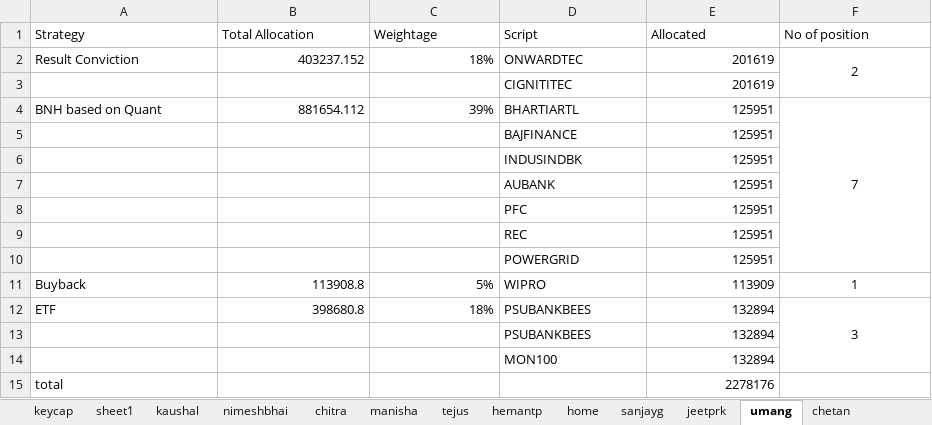
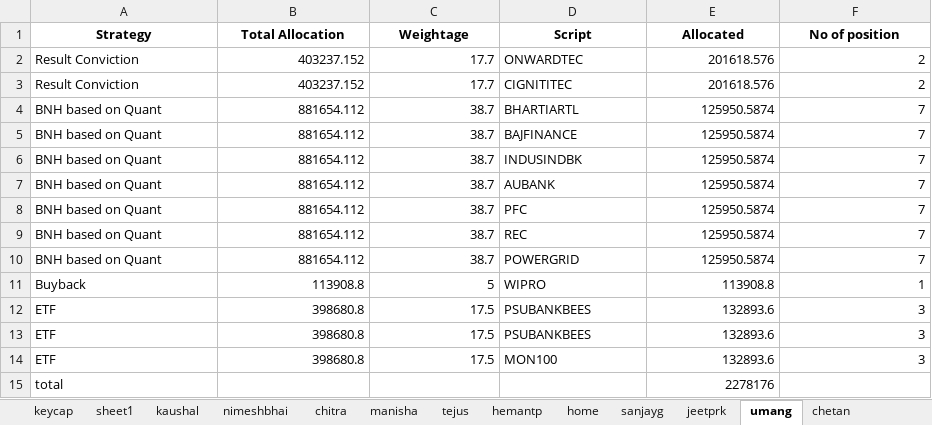
Before and after one commit to akshatrshah/MasterSheet, an Excel workbook: backup excel 2/Master R&D.xlsx, sheet umang, drawn as a sheet; values as stored, in another font and other column widths than the file's, no borders; removed rows and columns are numbered as before the commit, all else as after; the diff names each change by its address in the sheet, - before the commit and + after, or states it on an @@ line.

```diff
--- a/backup excel 2/Master R&D.xlsx (sheet umang)
+++ b/backup excel 2/Master R&D.xlsx (sheet umang)
@@ A1:F1 bold: off → on, alignment: left → center @@
-C2 (Weightage): 18%
+C2 (Weightage): 17.7
-E2 (Allocated): 201619
+E2 (Allocated): 201618.576
-F2 alignment: center
+F2 alignment: right
-F2:F3 merged
-row 3:  |  |  | CIGNITITEC | 201619
+row 3: Result Conviction | 403237.152 | 17.7 | CIGNITITEC | 201618.576 | 2
-C4 (Weightage): 39%
+C4 (Weightage): 38.7
-E4 (Allocated): 125951
+E4 (Allocated): 125950.5874
-F4 alignment: center
+F4 alignment: right
-F4:F10 merged
-row 5:  |  |  | BAJFINANCE | 125951
-row 6:  |  |  | INDUSINDBK | 125951
-row 7:  |  |  | AUBANK | 125951
-row 8:  |  |  | PFC | 125951
-row 9:  |  |  | REC | 125951
-row 10:  |  |  | POWERGRID | 125951
+row 5: BNH based on Quant | 881654.112 | 38.7 | BAJFINANCE | 125950.5874 | 7
+row 6: BNH based on Quant | 881654.112 | 38.7 | INDUSINDBK | 125950.5874 | 7
+row 7: BNH based on Quant | 881654.112 | 38.7 | AUBANK | 125950.5874 | 7
+row 8: BNH based on Quant | 881654.112 | 38.7 | PFC | 125950.5874 | 7
+row 9: BNH based on Quant | 881654.112 | 38.7 | REC | 125950.5874 | 7
+row 10: BNH based on Quant | 881654.112 | 38.7 | POWERGRID | 125950.5874 | 7
-C11 (Weightage): 5%
+C11 (Weightage): 5
-E11 (Allocated): 113909
+E11 (Allocated): 113908.8
-F11:F12 alignment: center
+F11:F12 alignment: right
-C12 (Weightage): 18%
+C12 (Weightage): 17.5
-E12 (Allocated): 132894
+E12 (Allocated): 132893.6
-F12:F14 merged
-row 13:  |  |  | PSUBANKBEES | 132894
-row 14:  |  |  | MON100 | 132894
+row 13: ETF | 398680.8 | 17.5 | PSUBANKBEES | 132893.6 | 3
+row 14: ETF | 398680.8 | 17.5 | MON100 | 132893.6 | 3
```
Also changed, not shown: sheet home, sheet keycap, sheet hemantp, sheet sanjayg, sheet kaushal, sheet manisha, 5 more sheets, formulas that keep their value, Master R&D.xlsx, backup excel/Master R&D.xlsx, 10 other files.
